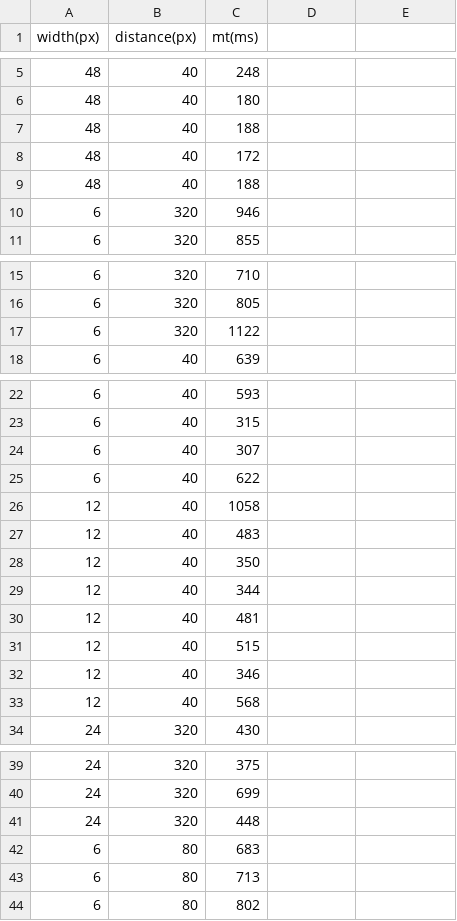
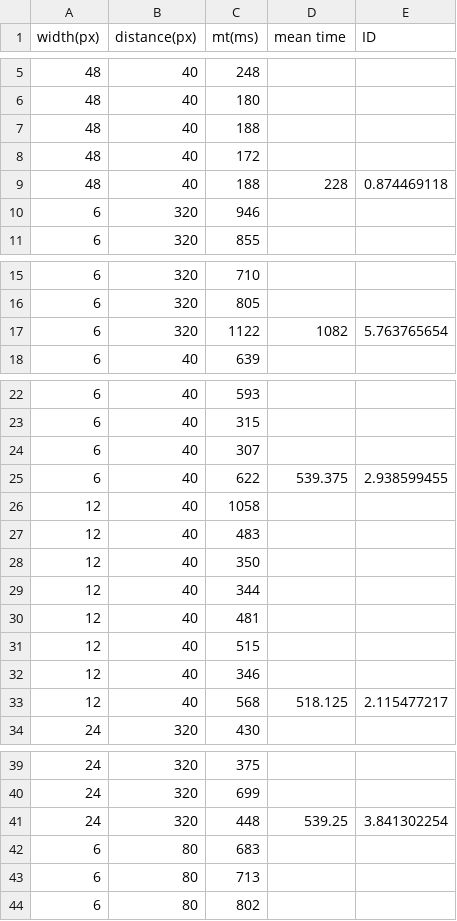
Before and after one commit to TimurBas/HCI, a CSV file: Assignment3/excel/csv/TAda4_g07_assignment3_device2_user1.csv, drawn as a sheet; only a part is shown, gaps mark what is left out; the diff covers the shown part only.

```diff
--- a/Assignment3/excel/csv/TAda4_g07_assignment3_device2_user1.csv
+++ b/Assignment3/excel/csv/TAda4_g07_assignment3_device2_user1.csv
@@ -1 +1 @@
-width(px),distance(px),mt(ms)
+width(px),distance(px),mt(ms),mean time,ID
@@ -9 +9 @@ width(px),distance(px),mt(ms)
-48,40,188
+48,40,188,228,0.874469118
@@ -17 +17 @@ width(px),distance(px),mt(ms)
-6,320,1122
+6,320,1122,1082,5.763765654
@@ -25 +25 @@ width(px),distance(px),mt(ms)
-6,40,622
+6,40,622,539.375,2.938599455
@@ -33 +33 @@ width(px),distance(px),mt(ms)
-12,40,568
+12,40,568,518.125,2.115477217
@@ -41 +41 @@ width(px),distance(px),mt(ms)
-24,320,448
+24,320,448,539.25,3.841302254
```
Also changed, not shown: 22 edited cells elsewhere in this file, Assignment3/excel/csv/TAda4_g07_assignment3_device1_user1.csv, Assignment3/excel/csv/TAda4_g07_assignment3_device1_user2.csv, 6 other files.
